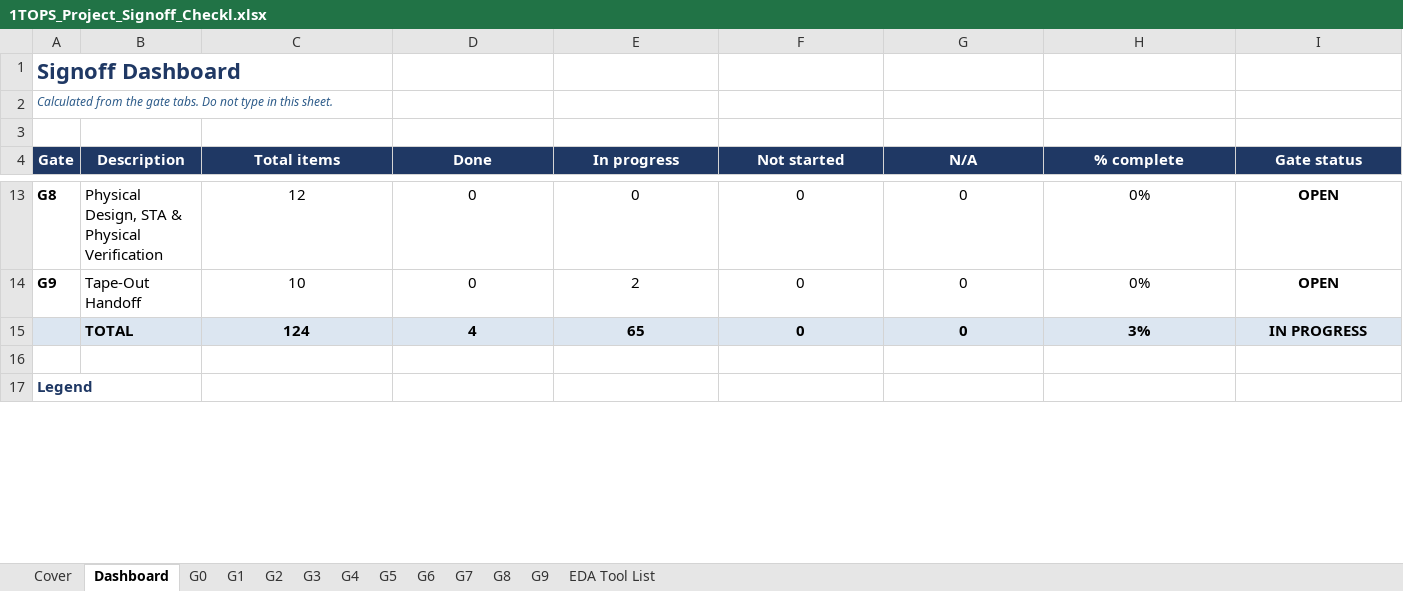
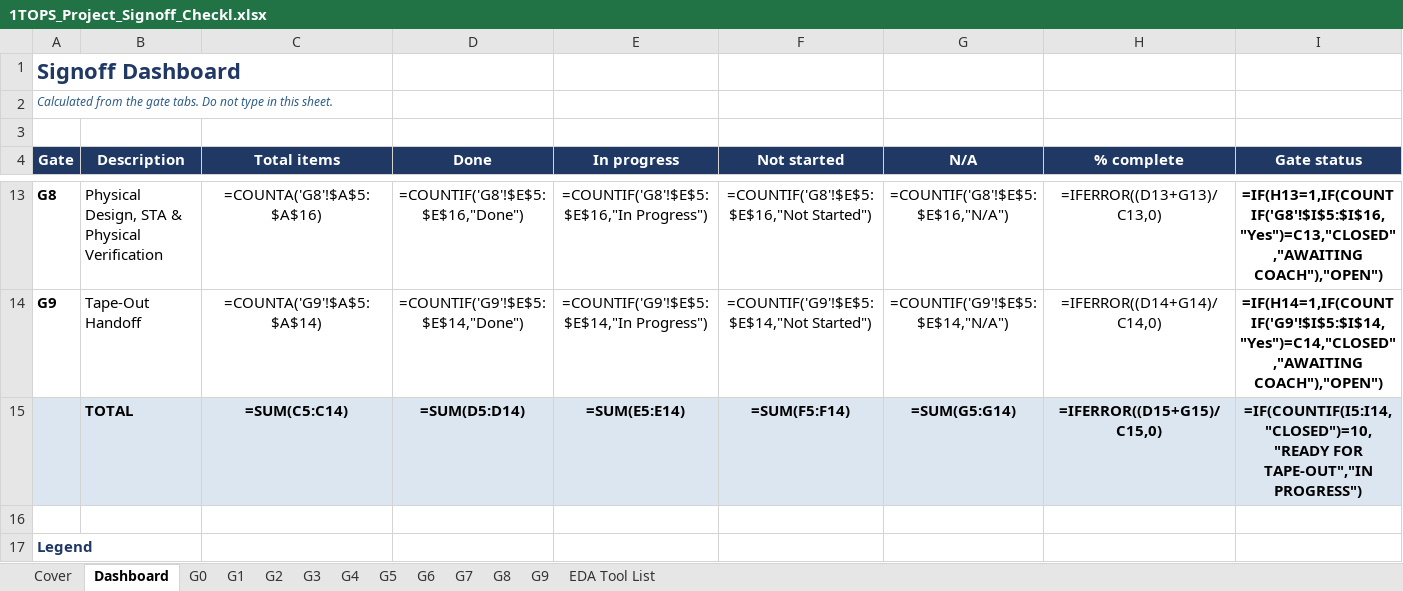
Before and after one commit to raghul7cj/RISCFORGE_1TOPS, an Excel workbook: 1TOPS OFFICIAL DELIVERABLES/1TOPS_Project_Signoff_Checkl.xlsx, sheet Dashboard, drawn as a sheet; only a part is shown, gaps mark what is left out; values as stored, in another font and other column widths than the file's, no borders; formulas without a stored value are shown as written; conditional formats not drawn; removed rows and columns are numbered as before the commit, all else as after; the diff covers the shown part only; the diff names each change by its address in the sheet, - before the commit and + after, or states it on an @@ line.

Commit message:
Sync signoff checklist workbook to the latest local version

```diff
--- a/1TOPS OFFICIAL DELIVERABLES/1TOPS_Project_Signoff_Checkl.xlsx (sheet Dashboard)
+++ b/1TOPS OFFICIAL DELIVERABLES/1TOPS_Project_Signoff_Checkl.xlsx (sheet Dashboard)
-C13 (Total items): 12
+C13 (Total items): =COUNTA('G8'!$A$5:$A$16)
-D13 (Done): 0
+D13 (Done): =COUNTIF('G8'!$E$5:$E$16,"Done")
-E13 (In progress): 0
+E13 (In progress): =COUNTIF('G8'!$E$5:$E$16,"In Progress")
-F13 (Not started): 0
+F13 (Not started): =COUNTIF('G8'!$E$5:$E$16,"Not Started")
-G13 (N/A): 0
+G13 (N/A): =COUNTIF('G8'!$E$5:$E$16,"N/A")
-H13 (% complete): 0%
+H13 (% complete): =IFERROR((D13+G13)/C13,0)
-I13 (Gate status): OPEN
+I13 (Gate status): =IF(H13=1,IF(COUNTIF('G8'!$I$5:$I$16,"Yes")=C13,"CLOSED","AWAITING COACH"),"OPEN")
-C14 (Total items): 10
+C14 (Total items): =COUNTA('G9'!$A$5:$A$14)
-D14 (Done): 0
+D14 (Done): =COUNTIF('G9'!$E$5:$E$14,"Done")
-E14 (In progress): 2
+E14 (In progress): =COUNTIF('G9'!$E$5:$E$14,"In Progress")
-F14 (Not started): 0
+F14 (Not started): =COUNTIF('G9'!$E$5:$E$14,"Not Started")
-G14 (N/A): 0
+G14 (N/A): =COUNTIF('G9'!$E$5:$E$14,"N/A")
-H14 (% complete): 0%
+H14 (% complete): =IFERROR((D14+G14)/C14,0)
-I14 (Gate status): OPEN
+I14 (Gate status): =IF(H14=1,IF(COUNTIF('G9'!$I$5:$I$14,"Yes")=C14,"CLOSED","AWAITING COACH"),"OPEN")
-row 15:  | TOTAL | 124 | 4 | 65 | 0 | 0 | 3% | IN PROGRESS
+row 15:  | TOTAL | =SUM(C5:C14) | =SUM(D5:D14) | =SUM(E5:E14) | =SUM(F5:F14) | =SUM(G5:G14) | =IFERROR((D15+G15)/C15,0) | =IF(COUNTIF(I5:I14,"CLOSED")=10,"READY FOR TAPE-OUT","IN PROGRESS")
```
Also changed, not shown: 56 edited cells elsewhere in this sheet, sheet G5, sheet G6, sheet G4.
